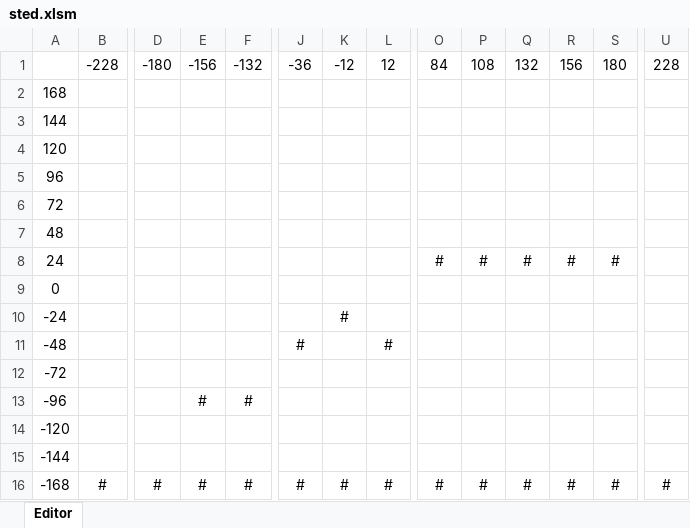
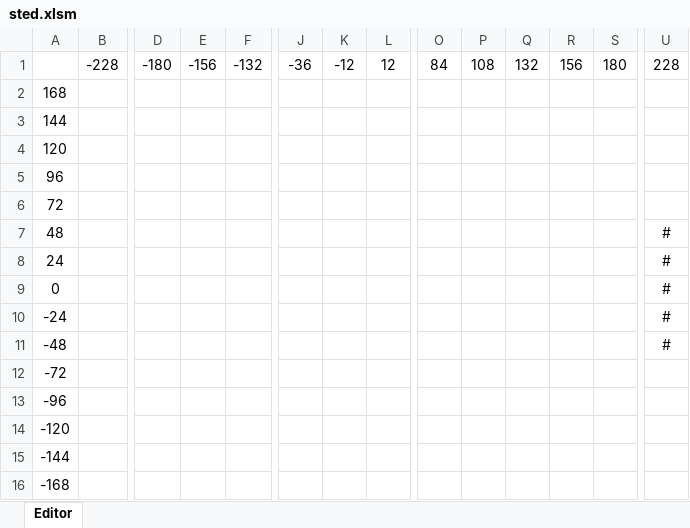
Before and after one commit to cherradiyacyn/sted, an Excel workbook: sted.xlsm, sheet Editor, drawn as a sheet; only a part is shown, gaps mark what is left out; values as stored, in another font and other column widths than the file's, no borders; conditional formats not drawn; removed rows and columns are numbered as before the commit, all else as after; rows hold the shown columns only; the diff names each change by its address in the sheet, - before the commit and + after, or states it on an @@ line.

```diff
--- a/sted.xlsm (sheet Editor)
+++ b/sted.xlsm (sheet Editor)
-U7:U11: (empty)
+U7:U11: #
-O8: #
+O8: (empty)
-P8: #
+P8: (empty)
-Q8: #
+Q8: (empty)
-R8: #
+R8: (empty)
-S8: #
+S8: (empty)
-K10: #
+K10: (empty)
-J11: #
+J11: (empty)
-L11: #
+L11: (empty)
-E13: #
+E13: (empty)
-F13: #
+F13: (empty)
-row 16: -168 | # | # | # | # | # | # | # | # | # | # | # | # | #
+row 16: -168
```
Also changed, not shown: 2 other files.
